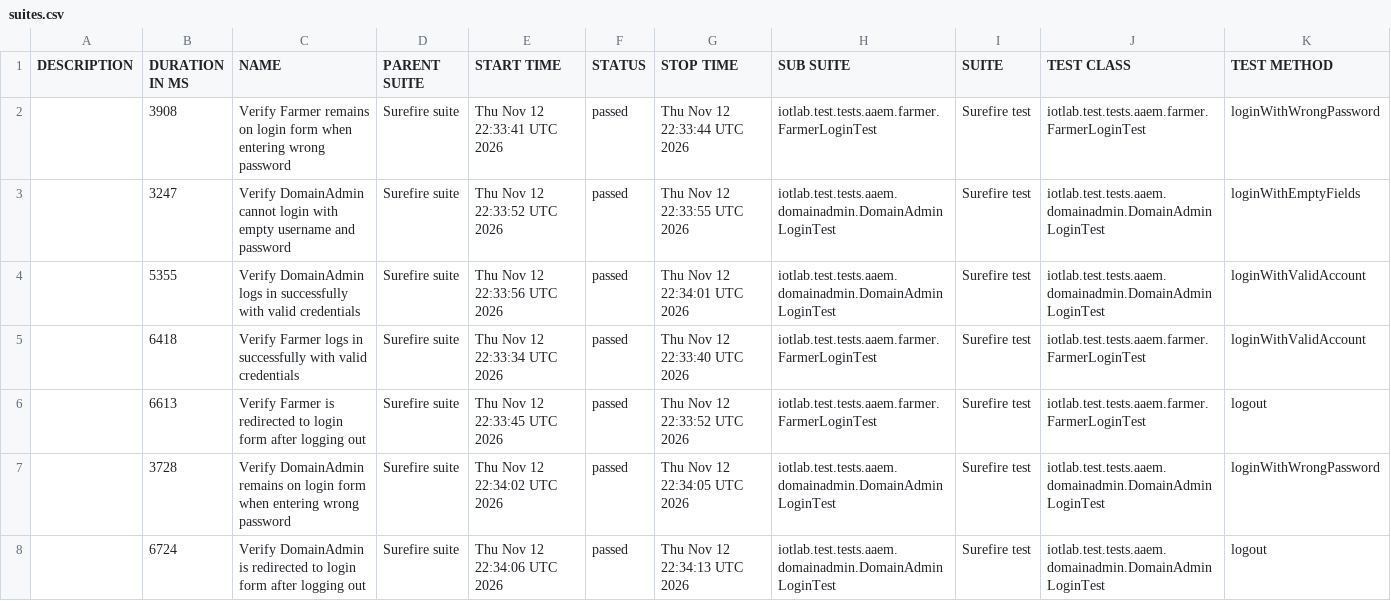
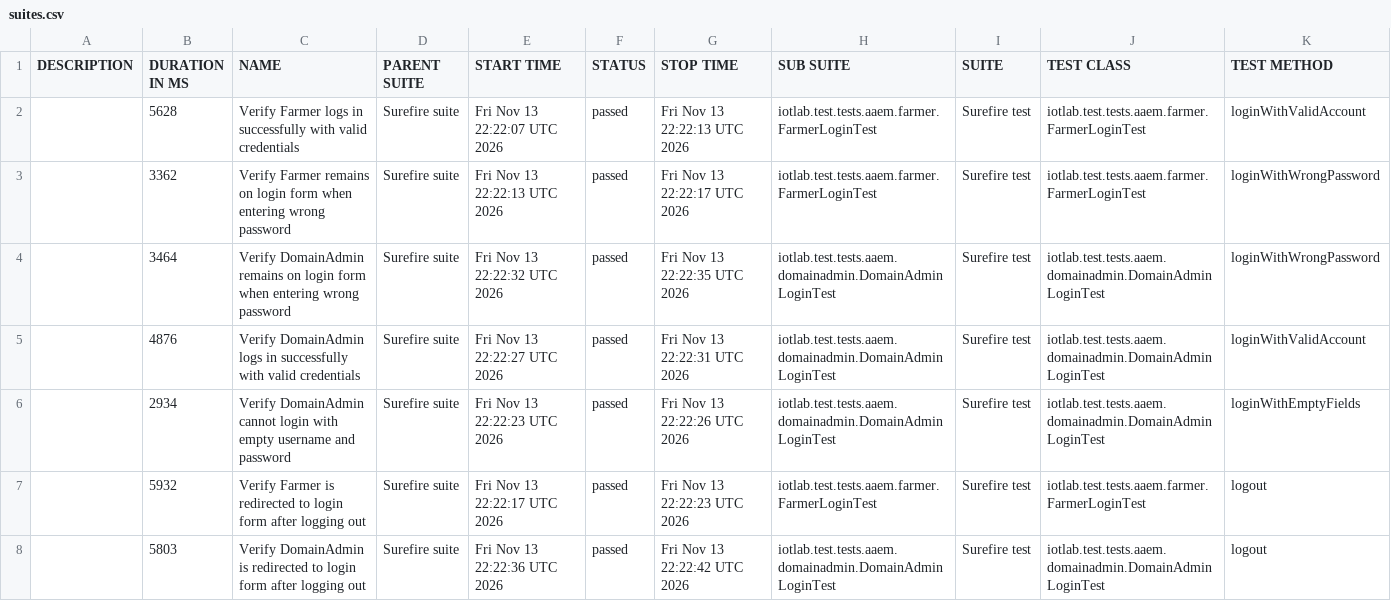
Before and after one commit to forgotmenet/Iotlab-Automation-Test, a CSV file: data/suites.csv, drawn as a sheet.

```diff
--- a/data/suites.csv
+++ b/data/suites.csv
@@ -1,8 +1,8 @@
 "DESCRIPTION","DURATION IN MS","NAME","PARENT SUITE","START TIME","STATUS","STOP TIME","SUB SUITE","SUITE","TEST CLASS","TEST METHOD"
-"","3908","Verify Farmer remains on login form when entering wrong password","Surefire suite","Thu Nov 12 22:33:41 UTC 2026","passed","Thu Nov 12 22:33:44 UTC 2026","iotlab.test.tests.aaem.farmer.FarmerLoginTest","Surefire test","iotlab.test.tests.aaem.farmer.FarmerLoginTest","loginWithWrongPassword"
-"","3247","Verify DomainAdmin cannot login with empty username and password","Surefire suite","Thu Nov 12 22:33:52 UTC 2026","passed","Thu Nov 12 22:33:55 UTC 2026","iotlab.test.tests.aaem.domainadmin.DomainAdminLoginTest","Surefire test","iotlab.test.tests.aaem.domainadmin.DomainAdminLoginTest","loginWithEmptyFields"
-"","5355","Verify DomainAdmin logs in successfully with valid credentials","Surefire suite","Thu Nov 12 22:33:56 UTC 2026","passed","Thu Nov 12 22:34:01 UTC 2026","iotlab.test.tests.aaem.domainadmin.DomainAdminLoginTest","Surefire test","iotlab.test.tests.aaem.domainadmin.DomainAdminLoginTest","loginWithValidAccount"
-"","6418","Verify Farmer logs in successfully with valid credentials","Surefire suite","Thu Nov 12 22:33:34 UTC 2026","passed","Thu Nov 12 22:33:40 UTC 2026","iotlab.test.tests.aaem.farmer.FarmerLoginTest","Surefire test","iotlab.test.tests.aaem.farmer.FarmerLoginTest","loginWithValidAccount"
-"","6613","Verify Farmer is redirected to login form after logging out","Surefire suite","Thu Nov 12 22:33:45 UTC 2026","passed","Thu Nov 12 22:33:52 UTC 2026","iotlab.test.tests.aaem.farmer.FarmerLoginTest","Surefire test","iotlab.test.tests.aaem.farmer.FarmerLoginTest","logout"
-"","3728","Verify DomainAdmin remains on login form when entering wrong password","Surefire suite","Thu Nov 12 22:34:02 UTC 2026","passed","Thu Nov 12 22:34:05 UTC 2026","iotlab.test.tests.aaem.domainadmin.DomainAdminLoginTest","Surefire test","iotlab.test.tests.aaem.domainadmin.DomainAdminLoginTest","loginWithWrongPassword"
-"","6724","Verify DomainAdmin is redirected to login form after logging out","Surefire suite","Thu Nov 12 22:34:06 UTC 2026","passed","Thu Nov 12 22:34:13 UTC 2026","iotlab.test.tests.aaem.domainadmin.DomainAdminLoginTest","Surefire test","iotlab.test.tests.aaem.domainadmin.DomainAdminLoginTest","logout"
+"","5628","Verify Farmer logs in successfully with valid credentials","Surefire suite","Fri Nov 13 22:22:07 UTC 2026","passed","Fri Nov 13 22:22:13 UTC 2026","iotlab.test.tests.aaem.farmer.FarmerLoginTest","Surefire test","iotlab.test.tests.aaem.farmer.FarmerLoginTest","loginWithValidAccount"
+"","3362","Verify Farmer remains on login form when entering wrong password","Surefire suite","Fri Nov 13 22:22:13 UTC 2026","passed","Fri Nov 13 22:22:17 UTC 2026","iotlab.test.tests.aaem.farmer.FarmerLoginTest","Surefire test","iotlab.test.tests.aaem.farmer.FarmerLoginTest","loginWithWrongPassword"
+"","3464","Verify DomainAdmin remains on login form when entering wrong password","Surefire suite","Fri Nov 13 22:22:32 UTC 2026","passed","Fri Nov 13 22:22:35 UTC 2026","iotlab.test.tests.aaem.domainadmin.DomainAdminLoginTest","Surefire test","iotlab.test.tests.aaem.domainadmin.DomainAdminLoginTest","loginWithWrongPassword"
+"","4876","Verify DomainAdmin logs in successfully with valid credentials","Surefire suite","Fri Nov 13 22:22:27 UTC 2026","passed","Fri Nov 13 22:22:31 UTC 2026","iotlab.test.tests.aaem.domainadmin.DomainAdminLoginTest","Surefire test","iotlab.test.tests.aaem.domainadmin.DomainAdminLoginTest","loginWithValidAccount"
+"","2934","Verify DomainAdmin cannot login with empty username and password","Surefire suite","Fri Nov 13 22:22:23 UTC 2026","passed","Fri Nov 13 22:22:26 UTC 2026","iotlab.test.tests.aaem.domainadmin.DomainAdminLoginTest","Surefire test","iotlab.test.tests.aaem.domainadmin.DomainAdminLoginTest","loginWithEmptyFields"
+"","5932","Verify Farmer is redirected to login form after logging out","Surefire suite","Fri Nov 13 22:22:17 UTC 2026","passed","Fri Nov 13 22:22:23 UTC 2026","iotlab.test.tests.aaem.farmer.FarmerLoginTest","Surefire test","iotlab.test.tests.aaem.farmer.FarmerLoginTest","logout"
+"","5803","Verify DomainAdmin is redirected to login form after logging out","Surefire suite","Fri Nov 13 22:22:36 UTC 2026","passed","Fri Nov 13 22:22:42 UTC 2026","iotlab.test.tests.aaem.domainadmin.DomainAdminLoginTest","Surefire test","iotlab.test.tests.aaem.domainadmin.DomainAdminLoginTest","logout"
```
Also changed, not shown: 28 other files.
